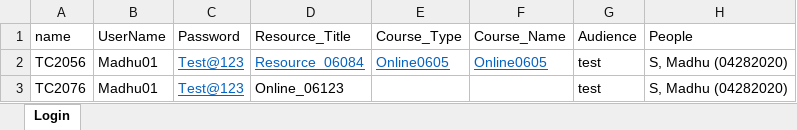
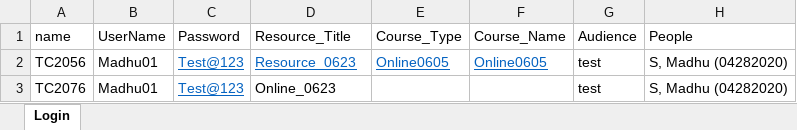
Before and after one commit to MadhuSan/xFramiumDemo, an Excel workbook: ls/src/com/ul/ls/resources/testData.xlsx, sheet Login, drawn as a sheet; values as stored, in another font and other column widths than the file's, no borders; the diff names each change by its address in the sheet, - before the commit and + after, or states it on an @@ line.

Commit message:
testdata

```diff
--- a/ls/src/com/ul/ls/resources/testData.xlsx (sheet Login)
+++ b/ls/src/com/ul/ls/resources/testData.xlsx (sheet Login)
-D2 (Resource_Title): Resource_06084
+D2 (Resource_Title): Resource_0623
-D3 (Resource_Title): Online_06123
+D3 (Resource_Title): Online_0623
```
